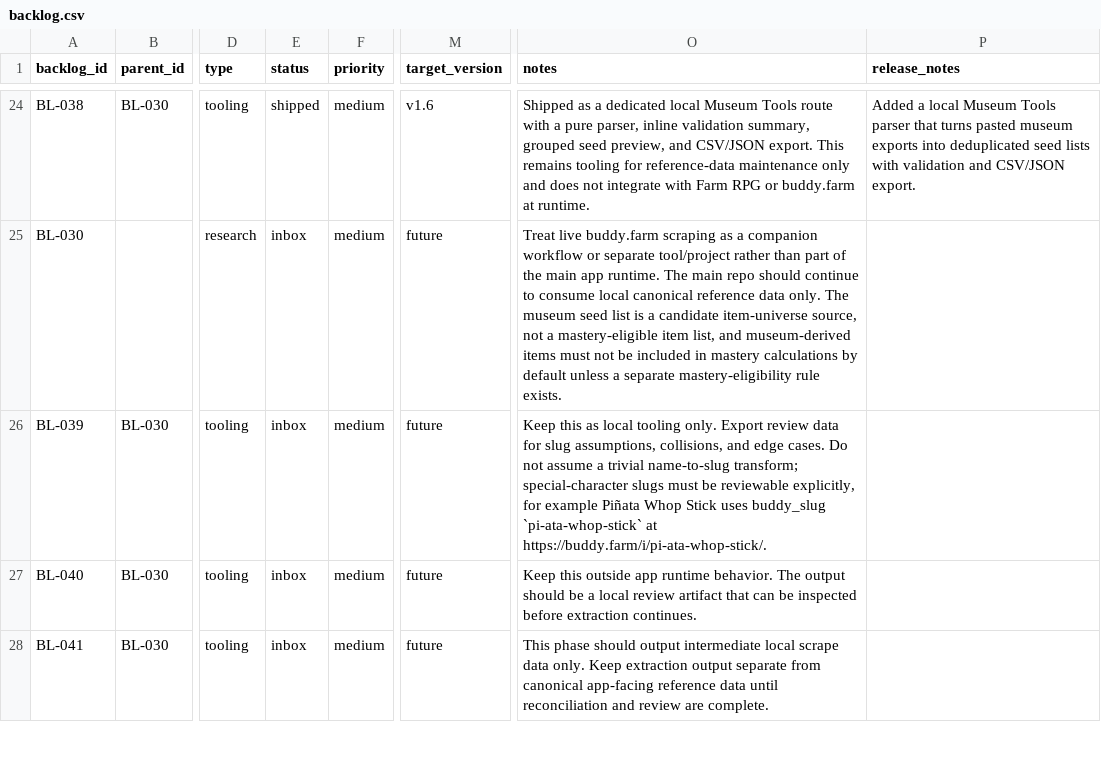
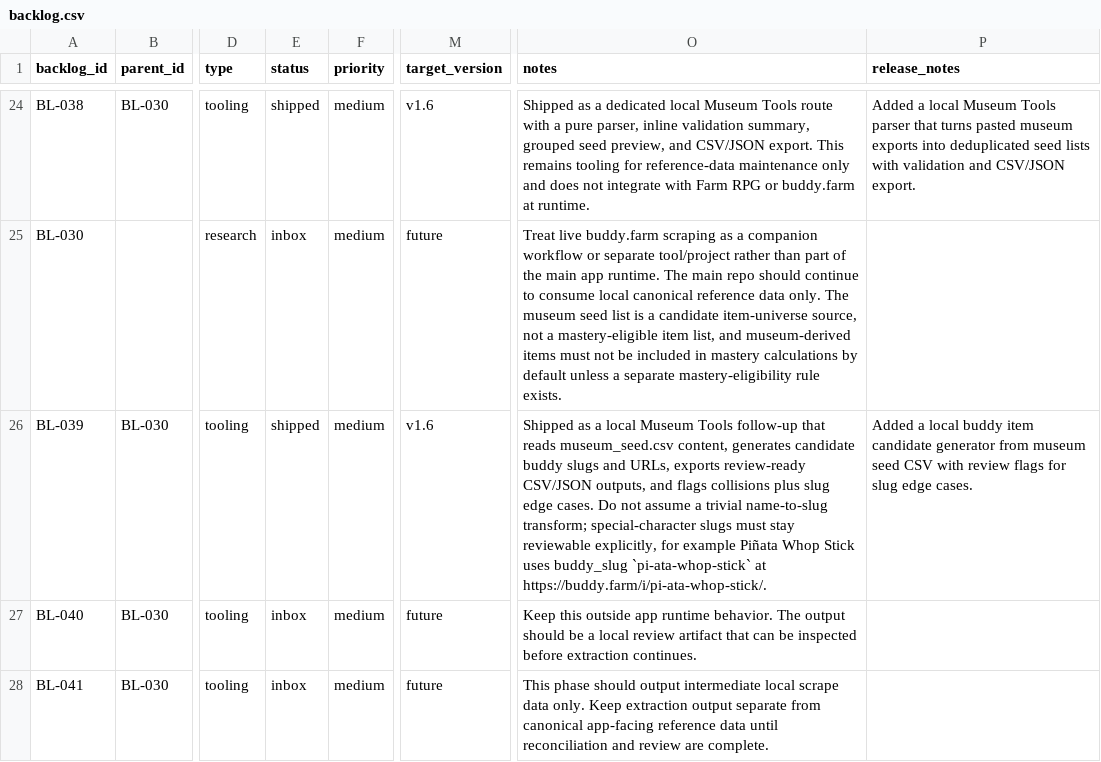
Before and after one commit to missvin/farmrpg-tools, a CSV file: planning/backlog.csv, drawn as a sheet; only a part is shown, gaps mark what is left out; the diff names each change by its address in the sheet, - before the commit and + after, or states it on an @@ line.

Commit message:
feat(tooling): generate buddyfarm item page candidates

```diff
--- a/planning/backlog.csv
+++ b/planning/backlog.csv
-E26 (status): inbox
+E26 (status): shipped
-M26 (target_version): future
+M26 (target_version): v1.6
-O26 (notes): Keep this as local tooling only. Export review data for slug assumptions, collisions, and edge cases. Do not assume a trivial name-to-slug transform; special-character slugs must be reviewable explicitly,…
+O26 (notes): Shipped as a local Museum Tools follow-up that reads museum_seed.csv content, generates candidate buddy slugs and URLs, exports review-ready CSV/JSON outputs, and flags collisions plus slug edge cases. Do not assume a trivial name-to-slug transform; special-character slugs must stay reviewable explicitly,…
-P26 (release_notes): (empty)
+P26 (release_notes): Added a local buddy item candidate generator from museum seed CSV with review flags for slug edge cases.
```
Also changed, not shown: 4 other files.
